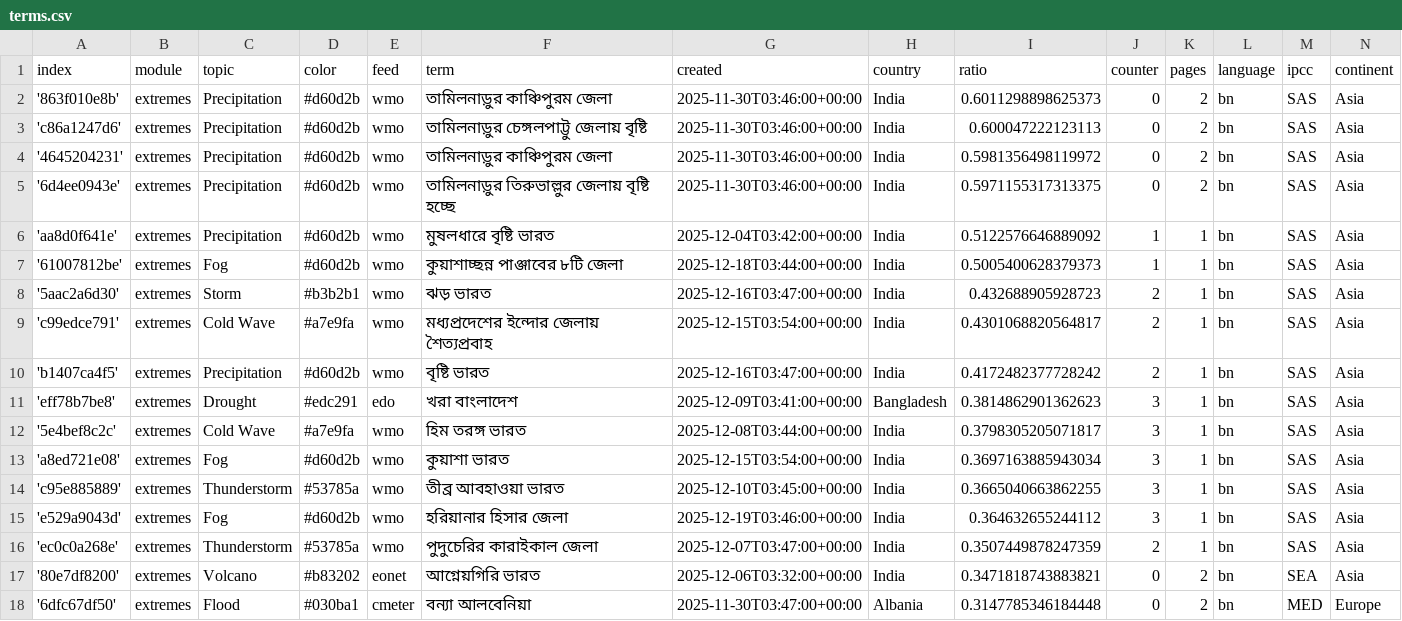
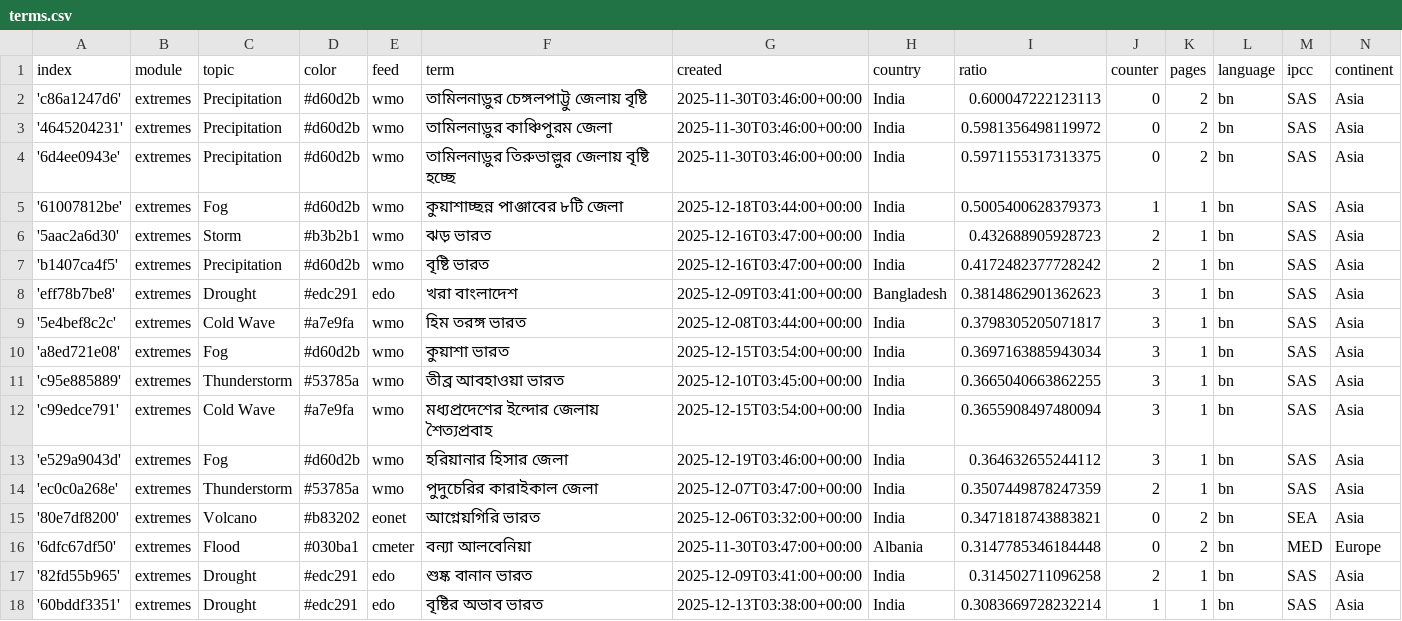
Before and after one commit to sonjanews/bengaliExtremes, a CSV file: terms.csv, drawn as a sheet; only a part is shown; the shorter side is filled out with more unchanged rows; removed rows and columns are numbered as before the commit, all else as after; the diff names each change by its address in the sheet, - before the commit and + after, or states it on an @@ line.

Commit message:
Commit from GitHub Actions (harvest:0.0)

```diff
--- a/terms.csv
+++ b/terms.csv
-row 2: '863f010e8b' | extremes | Precipitation | #d60d2b | wmo | তামিলনাড়ুর কাঞ্চিপুরম জেলা | 2025-11-30T03:46:00+00:00 | India | 0.6011298898625373 | 0 | 2 | bn | SAS | Asia
-row 6: 'aa8d0f641e' | extremes | Precipitation | #d60d2b | wmo | মুষলধারে বৃষ্টি ভারত | 2025-12-04T03:42:00+00:00 | India | 0.5122576646889092 | 1 | 1 | bn | SAS | Asia
-row 9: 'c99edce791' | extremes | Cold Wave | #a7e9fa | wmo | মধ্যপ্রদেশের ইন্দোর জেলায় শৈত্যপ্রবাহ | 2025-12-15T03:54:00+00:00 | India | 0.4301068820564817 | 2 | 1 | bn | SAS | Asia
+row 12: 'c99edce791' | extremes | Cold Wave | #a7e9fa | wmo | মধ্যপ্রদেশের ইন্দোর জেলায় শৈত্যপ্রবাহ | 2025-12-15T03:54:00+00:00 | India | 0.3655908497480094 | 3 | 1 | bn | SAS | Asia
```
